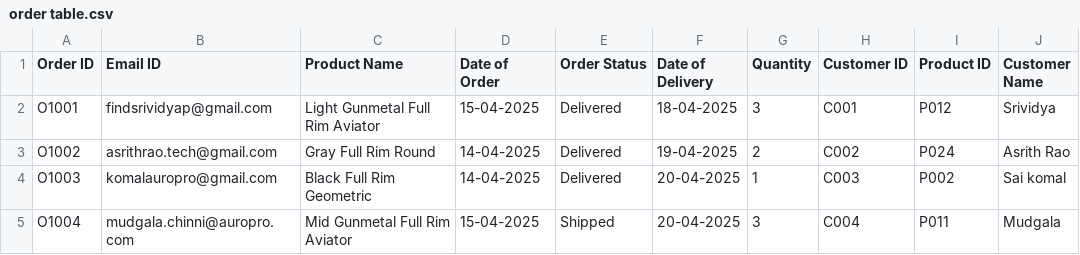
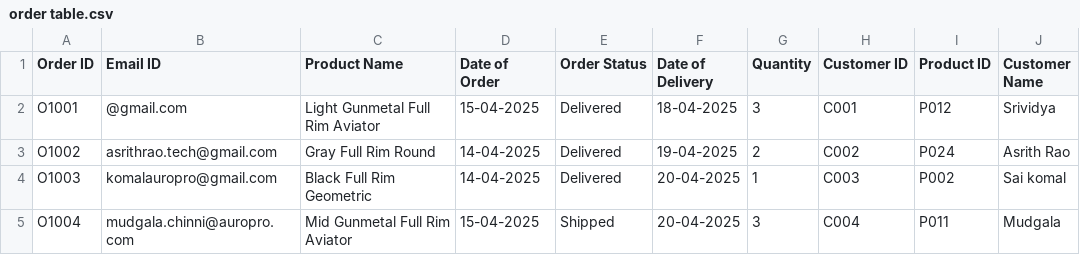
Before and after one commit to Auropro-da-team/Product-Recommendation-ChaBot, a CSV file: csv_files/order table.csv, drawn as a sheet; only a part is shown.

```diff
--- a/csv_files/order table.csv
+++ b/csv_files/order table.csv
@@ -1,3 +1,3 @@
 Order ID,Email ID,Product Name,Date of Order,Order Status,Date of Delivery,Quantity,Customer ID,Product ID,Customer Name
-O1001,findsrividyap@gmail.com,Light Gunmetal Full Rim Aviator,15-04-2025,Delivered,18-04-2025,3,C001,P012,Srividya
+O1001,@gmail.com,Light Gunmetal Full Rim Aviator,15-04-2025,Delivered,18-04-2025,3,C001,P012,Srividya
 O1002,asrithrao.tech@gmail.com,Gray Full Rim Round,14-04-2025,Delivered,19-04-2025,2,C002,P024,Asrith Rao
```
Also changed, not shown: 3 other files.
